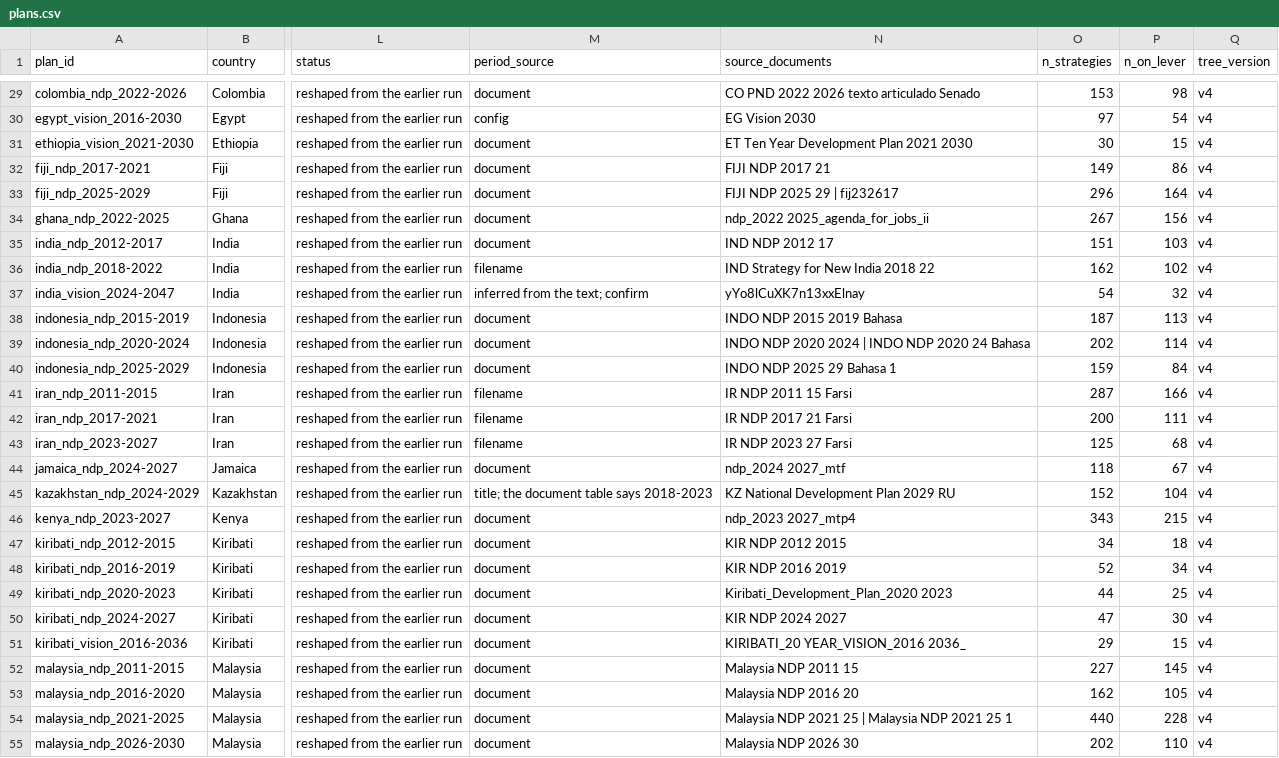
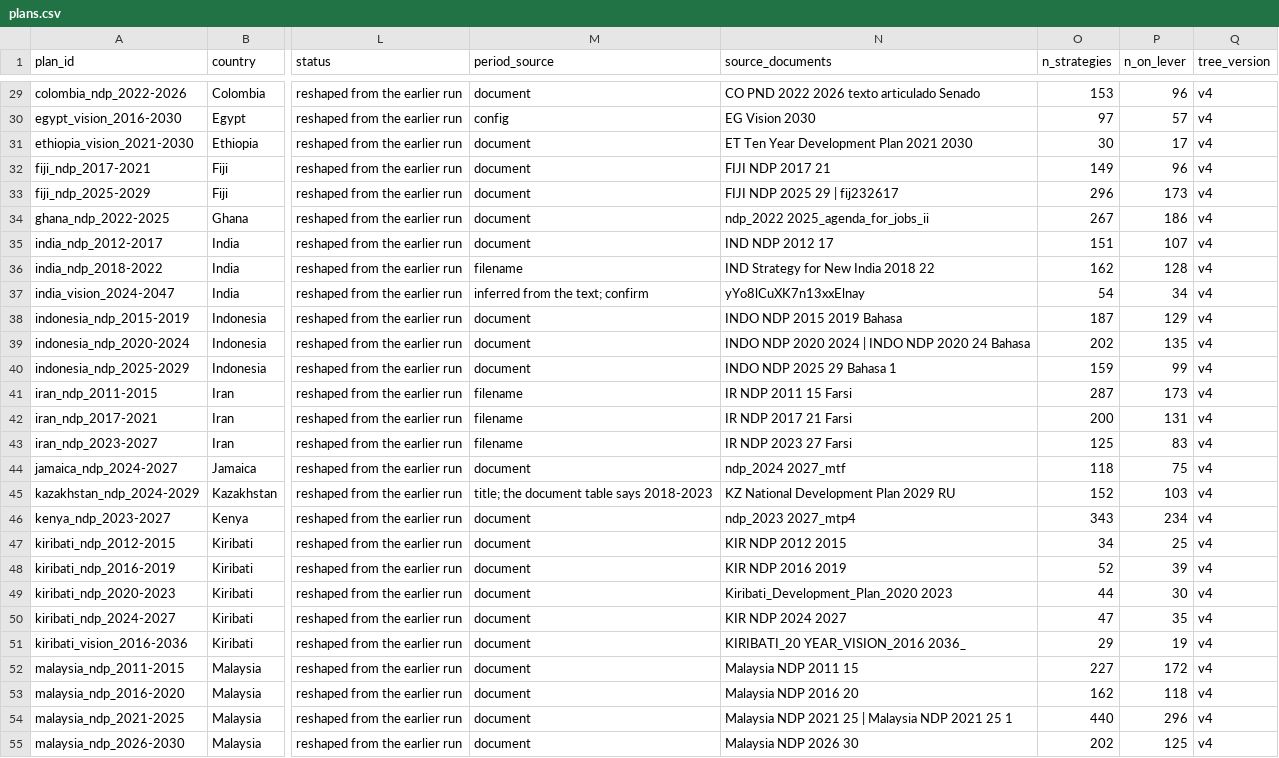
Before and after one commit to SebPasha/PVII_Golden_Response_Tree, a CSV file: tree/v4/poc/plans.csv, drawn as a sheet; only a part is shown, gaps mark what is left out; the diff covers the shown part only; the diff names each change by its address in the sheet, - before the commit and + after, or states it on an @@ line.

```diff
--- a/tree/v4/poc/plans.csv
+++ b/tree/v4/poc/plans.csv
-P29 (n_on_lever): 98
+P29 (n_on_lever): 96
-P30 (n_on_lever): 54
+P30 (n_on_lever): 57
-P31 (n_on_lever): 15
+P31 (n_on_lever): 17
-P32 (n_on_lever): 86
+P32 (n_on_lever): 96
-P33 (n_on_lever): 164
+P33 (n_on_lever): 173
-P34 (n_on_lever): 156
+P34 (n_on_lever): 186
-P35 (n_on_lever): 103
+P35 (n_on_lever): 107
-P36 (n_on_lever): 102
+P36 (n_on_lever): 128
-P37 (n_on_lever): 32
+P37 (n_on_lever): 34
-P38 (n_on_lever): 113
+P38 (n_on_lever): 129
-P39 (n_on_lever): 114
+P39 (n_on_lever): 135
-P40 (n_on_lever): 84
+P40 (n_on_lever): 99
-P41 (n_on_lever): 166
+P41 (n_on_lever): 173
-P42 (n_on_lever): 111
+P42 (n_on_lever): 131
-P43 (n_on_lever): 68
+P43 (n_on_lever): 83
-P44 (n_on_lever): 67
+P44 (n_on_lever): 75
-P45 (n_on_lever): 104
+P45 (n_on_lever): 103
-P46 (n_on_lever): 215
+P46 (n_on_lever): 234
-P47 (n_on_lever): 18
+P47 (n_on_lever): 25
-P48 (n_on_lever): 34
+P48 (n_on_lever): 39
-P49 (n_on_lever): 25
+P49 (n_on_lever): 30
-P50 (n_on_lever): 30
+P50 (n_on_lever): 35
-P51 (n_on_lever): 15
+P51 (n_on_lever): 19
-P52 (n_on_lever): 145
+P52 (n_on_lever): 172
-P53 (n_on_lever): 105
+P53 (n_on_lever): 118
-P54 (n_on_lever): 228
+P54 (n_on_lever): 296
-P55 (n_on_lever): 110
+P55 (n_on_lever): 125
```
Also changed, not shown: 77 edited cells elsewhere in this file, tree/v4/poc/placement_summary.csv.
